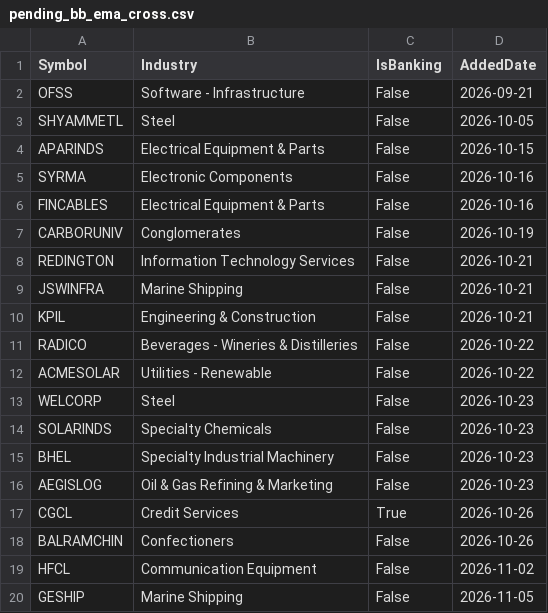
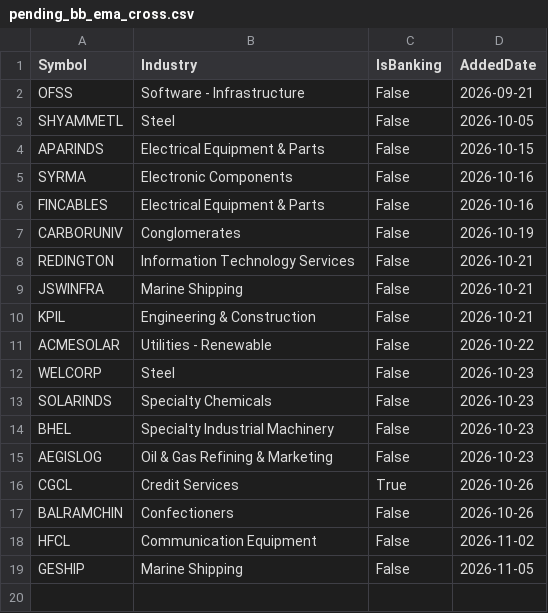
Before and after one commit to finnyrajmann/nse-bb_ema_cross, a CSV file: data/pending_bb_ema_cross.csv, drawn as a sheet.

Commit message:
Auto-update — 2026-11-09

```diff
--- a/data/pending_bb_ema_cross.csv
+++ b/data/pending_bb_ema_cross.csv
@@ -10,3 +10,2 @@ JSWINFRA,Marine Shipping,False,2026-10-21
 KPIL,Engineering & Construction,False,2026-10-21
-RADICO,Beverages - Wineries & Distilleries,False,2026-10-22
 ACMESOLAR,Utilities - Renewable,False,2026-10-22
```
